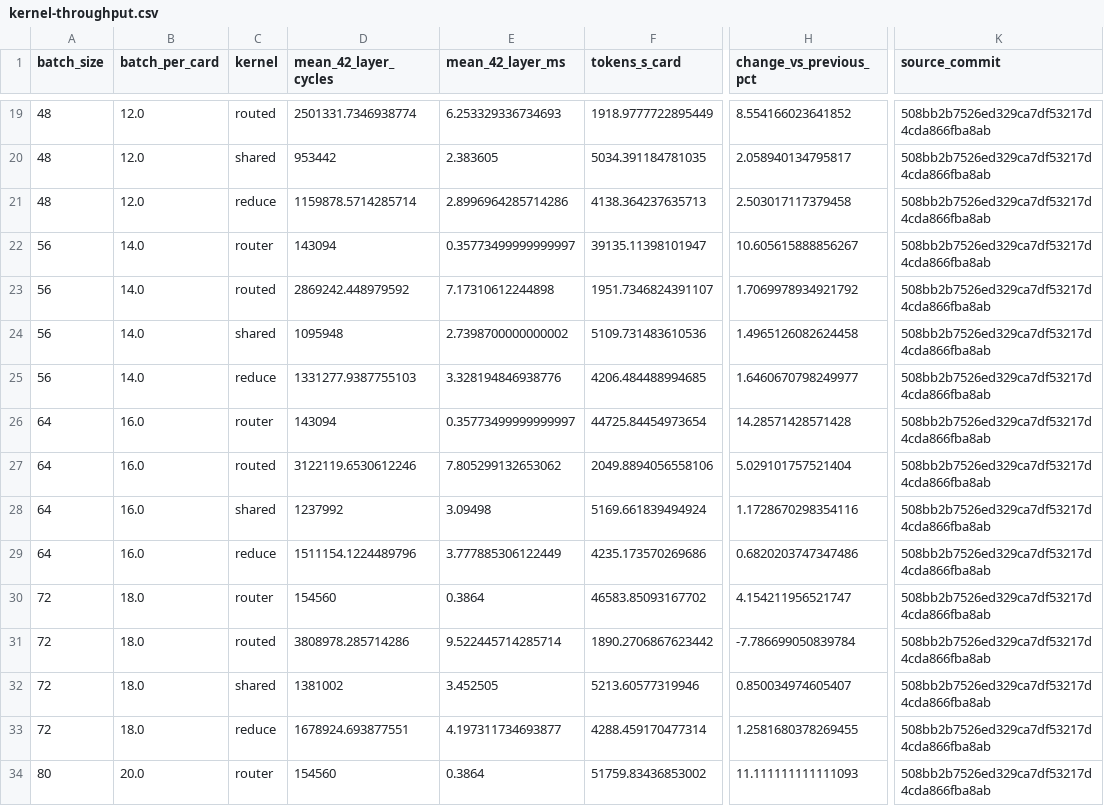
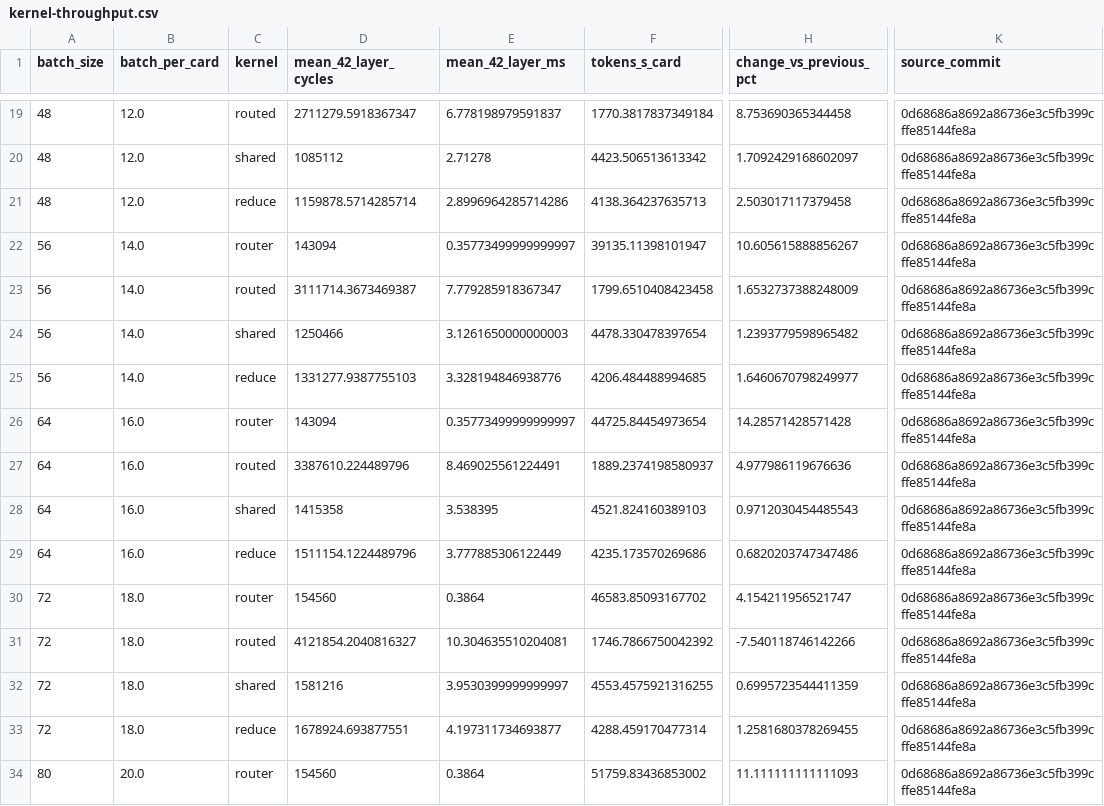
Before and after one commit to Xuanwen-Wang/notes, a CSV file: models/glm53-flash/data/kernel-throughput.csv, drawn as a sheet; only a part is shown, gaps mark what is left out; the diff covers the shown part only; the diff names each change by its address in the sheet, - before the commit and + after, or states it on an @@ line.

```diff
--- a/models/glm53-flash/data/kernel-throughput.csv
+++ b/models/glm53-flash/data/kernel-throughput.csv
-D19 (mean_42_layer_cycles): 2501331.7346938774
+D19 (mean_42_layer_cycles): 2711279.5918367347
-E19 (mean_42_layer_ms): 6.253329336734693
+E19 (mean_42_layer_ms): 6.778198979591837
-F19 (tokens_s_card): 1918.9777722895449
+F19 (tokens_s_card): 1770.3817837349184
-H19 (change_vs_previous_pct): 8.554166023641852
+H19 (change_vs_previous_pct): 8.753690365344458
-K19:K34 (source_commit): 508bb2b7526ed329ca7df53217d4cda866fba8ab
+K19:K34 (source_commit): 0d68686a8692a86736e3c5fb399cffe85144fe8a
-D20 (mean_42_layer_cycles): 953442
+D20 (mean_42_layer_cycles): 1085112
-E20 (mean_42_layer_ms): 2.383605
+E20 (mean_42_layer_ms): 2.71278
-F20 (tokens_s_card): 5034.391184781035
+F20 (tokens_s_card): 4423.506513613342
-H20 (change_vs_previous_pct): 2.058940134795817
+H20 (change_vs_previous_pct): 1.7092429168602097
-D23 (mean_42_layer_cycles): 2869242.448979592
+D23 (mean_42_layer_cycles): 3111714.3673469387
-E23 (mean_42_layer_ms): 7.17310612244898
+E23 (mean_42_layer_ms): 7.779285918367347
-F23 (tokens_s_card): 1951.7346824391107
+F23 (tokens_s_card): 1799.6510408423458
-H23 (change_vs_previous_pct): 1.7069978934921792
+H23 (change_vs_previous_pct): 1.6532737388248009
-D24 (mean_42_layer_cycles): 1095948
+D24 (mean_42_layer_cycles): 1250466
-E24 (mean_42_layer_ms): 2.7398700000000002
+E24 (mean_42_layer_ms): 3.1261650000000003
-F24 (tokens_s_card): 5109.731483610536
+F24 (tokens_s_card): 4478.330478397654
-H24 (change_vs_previous_pct): 1.4965126082624458
+H24 (change_vs_previous_pct): 1.2393779598965482
-D27 (mean_42_layer_cycles): 3122119.6530612246
+D27 (mean_42_layer_cycles): 3387610.224489796
-E27 (mean_42_layer_ms): 7.805299132653062
+E27 (mean_42_layer_ms): 8.469025561224491
-F27 (tokens_s_card): 2049.8894056558106
+F27 (tokens_s_card): 1889.2374198580937
-H27 (change_vs_previous_pct): 5.029101757521404
+H27 (change_vs_previous_pct): 4.977986119676636
-D28 (mean_42_layer_cycles): 1237992
+D28 (mean_42_layer_cycles): 1415358
-E28 (mean_42_layer_ms): 3.09498
+E28 (mean_42_layer_ms): 3.538395
-F28 (tokens_s_card): 5169.661839494924
+F28 (tokens_s_card): 4521.824160389103
-H28 (change_vs_previous_pct): 1.1728670298354116
+H28 (change_vs_previous_pct): 0.9712030454485543
-D31 (mean_42_layer_cycles): 3808978.285714286
+D31 (mean_42_layer_cycles): 4121854.2040816327
-E31 (mean_42_layer_ms): 9.522445714285714
+E31 (mean_42_layer_ms): 10.304635510204081
-F31 (tokens_s_card): 1890.2706867623442
+F31 (tokens_s_card): 1746.7866750042392
-H31 (change_vs_previous_pct): -7.786699050839784
+H31 (change_vs_previous_pct): -7.540118746142266
-D32 (mean_42_layer_cycles): 1381002
+D32 (mean_42_layer_cycles): 1581216
-E32 (mean_42_layer_ms): 3.452505
+E32 (mean_42_layer_ms): 3.9530399999999997
-F32 (tokens_s_card): 5213.60577319946
+F32 (tokens_s_card): 4553.4575921316255
-H32 (change_vs_previous_pct): 0.850034974605407
+H32 (change_vs_previous_pct): 0.6995723544411359
```
Also changed, not shown: 130 edited cells elsewhere in this file, models/glm53-flash/data/flow-comparison.csv, models/glm53-flash/data/throughput.csv, 41 other files.
